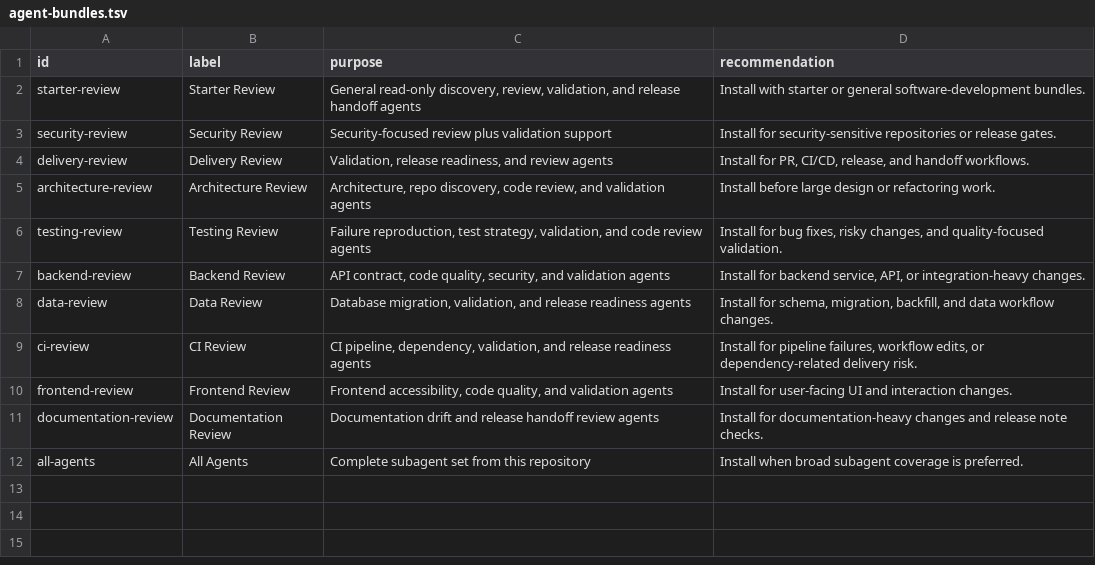
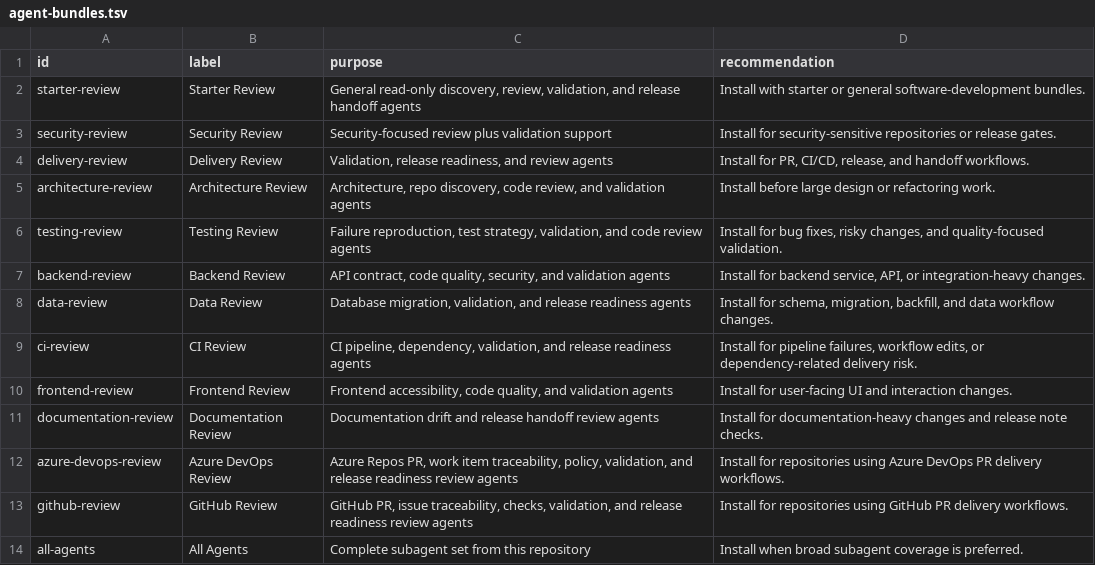
Before and after one commit to BrasSqrl/skill_repository, a TSV file: catalog/agent-bundles.tsv, drawn as a sheet; the diff names each change by its address in the sheet, - before the commit and + after, or states it on an @@ line.

```diff
--- a/catalog/agent-bundles.tsv
+++ b/catalog/agent-bundles.tsv
+row 12: azure-devops-review | Azure DevOps Review | Azure Repos PR, work item traceability, policy, validation, and release readiness review agents | Install for repositories using Azure DevOps PR delivery workflows.
+row 13: github-review | GitHub Review | GitHub PR, issue traceability, checks, validation, and release readiness review agents | Install for repositories using GitHub PR delivery workflows.
```
Also changed, not shown: catalog/agents.tsv, catalog/bundles.tsv, 42 other files.
